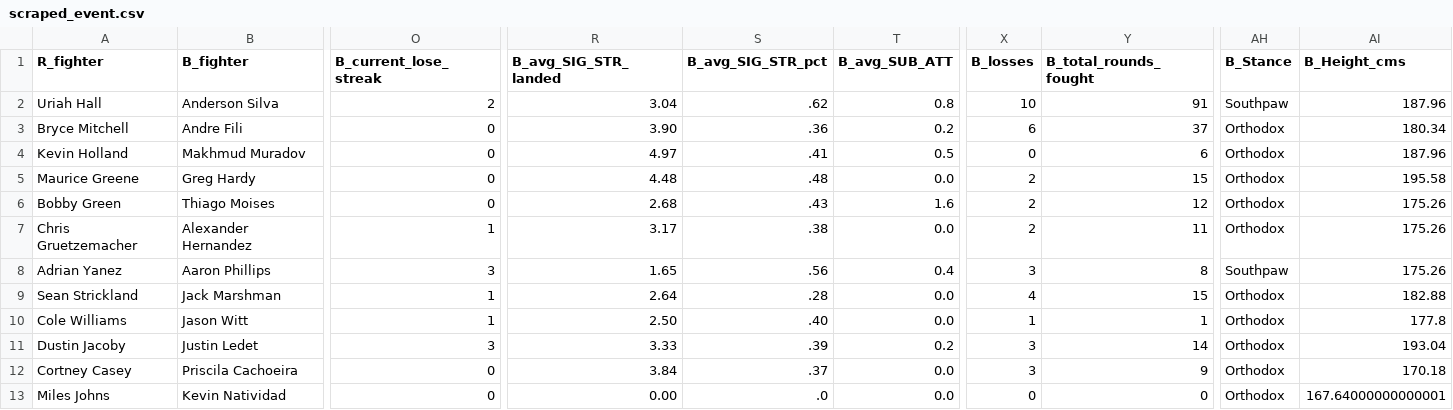
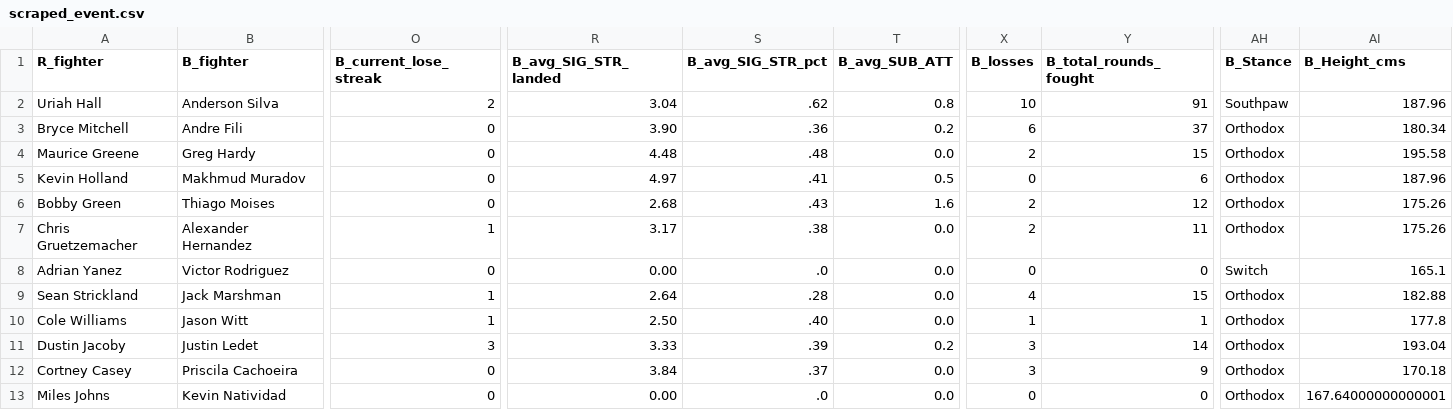
Before and after one commit to shortlikeafox/tiger-millionaire, a CSV file: event_scraper/scraped_event.csv, drawn as a sheet; only a part is shown, gaps mark what is left out; the diff covers the shown part only; the diff names each change by its address in the sheet, - before the commit and + after, or states it on an @@ line.

```diff
--- a/event_scraper/scraped_event.csv
+++ b/event_scraper/scraped_event.csv
@@ row 5 moved to row 4: Maurice Greene @@
-B8 (B_fighter): Aaron Phillips
+B8 (B_fighter): Victor Rodriguez
-O8 (B_current_lose_streak): 3
+O8 (B_current_lose_streak): 0
-R8 (B_avg_SIG_STR_landed): 1.65
+R8 (B_avg_SIG_STR_landed): 0.00
-S8 (B_avg_SIG_STR_pct): .56
+S8 (B_avg_SIG_STR_pct): .0
-T8 (B_avg_SUB_ATT): 0.4
+T8 (B_avg_SUB_ATT): 0.0
-X8 (B_losses): 3
+X8 (B_losses): 0
-Y8 (B_total_rounds_fought): 8
+Y8 (B_total_rounds_fought): 0
-AH8 (B_Stance): Southpaw
+AH8 (B_Stance): Switch
-AI8 (B_Height_cms): 175.26
+AI8 (B_Height_cms): 165.1
```
Also changed, not shown: 13 edited cells elsewhere in this file, automated_model_creation/models.csv, data/upcoming-event.csv, 26 other files.
